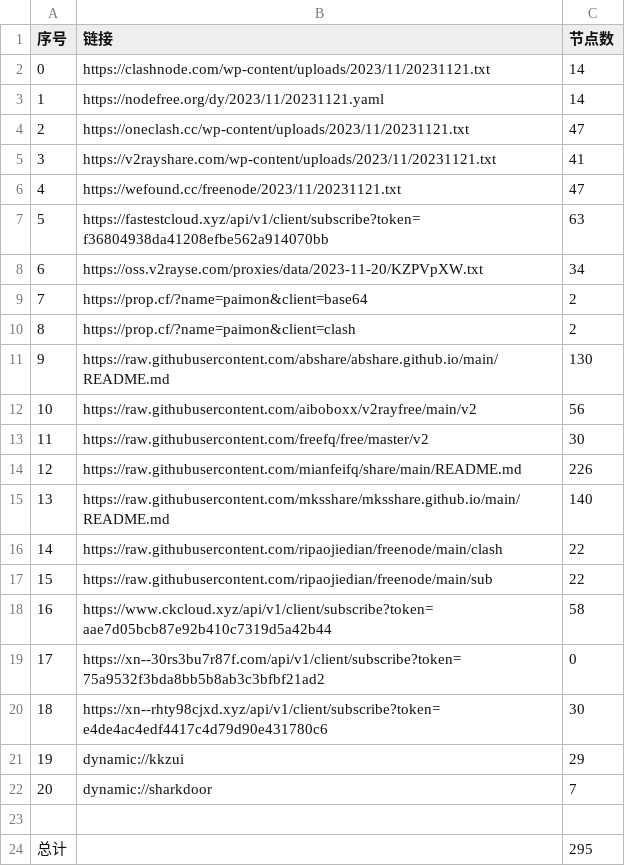
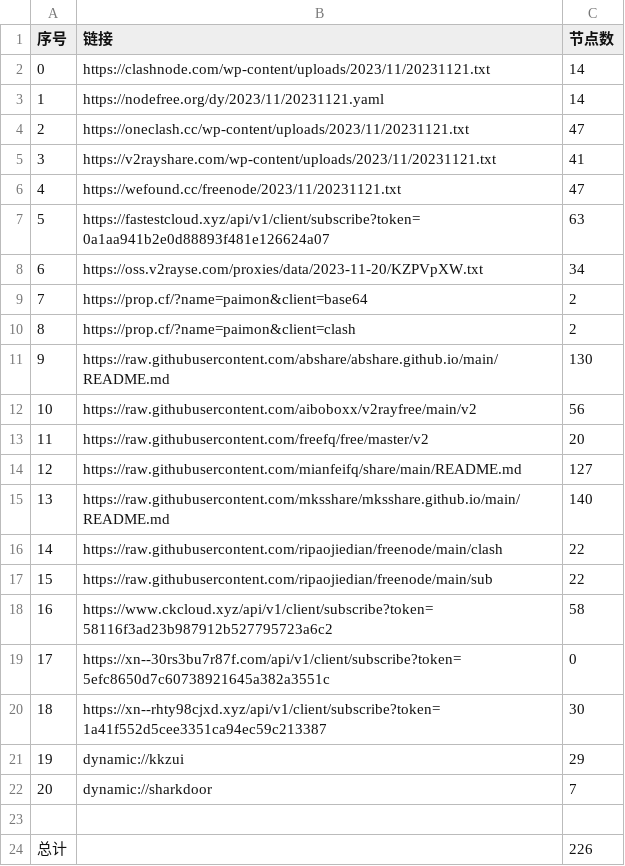
Before and after one commit to WTNLXTBL/Node-Fetch, a CSV file: list_result.csv, drawn as a sheet.

```diff
--- a/list_result.csv
+++ b/list_result.csv
@@ -6,3 +6,3 @@
 4,https://wefound.cc/freenode/2023/11/20231121.txt,47
-5,https://fastestcloud.xyz/api/v1/client/subscribe?token=f36804938da41208efbe562a914070bb,63
+5,https://fastestcloud.xyz/api/v1/client/subscribe?token=0a1aa941b2e0d88893f481e126624a07,63
 6,https://oss.v2rayse.com/proxies/data/2023-11-20/KZPVpXW.txt,34
@@ -12,4 +12,4 @@
 10,https://raw.githubusercontent.com/aiboboxx/v2rayfree/main/v2,56
-11,https://raw.githubusercontent.com/freefq/free/master/v2,30
-12,https://raw.githubusercontent.com/mianfeifq/share/main/README.md,226
+11,https://raw.githubusercontent.com/freefq/free/master/v2,20
+12,https://raw.githubusercontent.com/mianfeifq/share/main/README.md,127
 13,https://raw.githubusercontent.com/mksshare/mksshare.github.io/main/README.md,140
@@ -17,5 +17,5 @@
 15,https://raw.githubusercontent.com/ripaojiedian/freenode/main/sub,22
-16,https://www.ckcloud.xyz/api/v1/client/subscribe?token=aae7d05bcb87e92b410c7319d5a42b44,58
-17,https://xn--30rs3bu7r87f.com/api/v1/client/subscribe?token=75a9532f3bda8bb5b8ab3c3bfbf21ad2,0
-18,https://xn--rhty98cjxd.xyz/api/v1/client/subscribe?token=e4de4ac4edf4417c4d79d90e431780c6,30
+16,https://www.ckcloud.xyz/api/v1/client/subscribe?token=58116f3ad23b987912b527795723a6c2,58
+17,https://xn--30rs3bu7r87f.com/api/v1/client/subscribe?token=5efc8650d7c60738921645a382a3551c,0
+18,https://xn--rhty98cjxd.xyz/api/v1/client/subscribe?token=1a41f552d5cee3351ca94ec59c213387,30
 19,dynamic://kkzui,29
@@ -23,2 +23,2 @@
 
-总计,,295
+总计,,226
```
Also changed, not shown: 13 other files.
